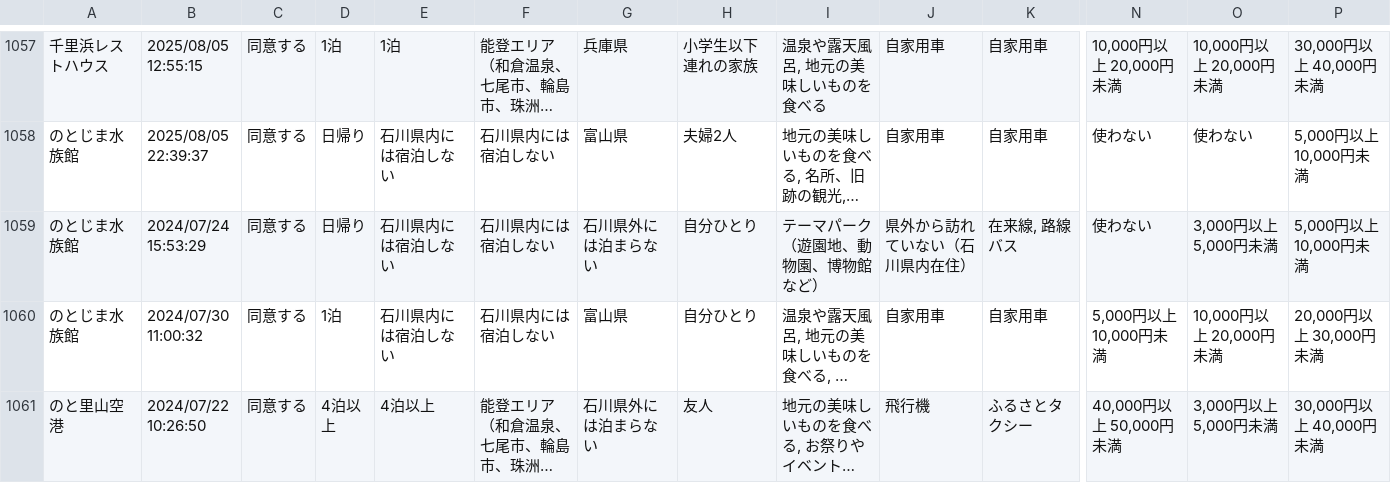
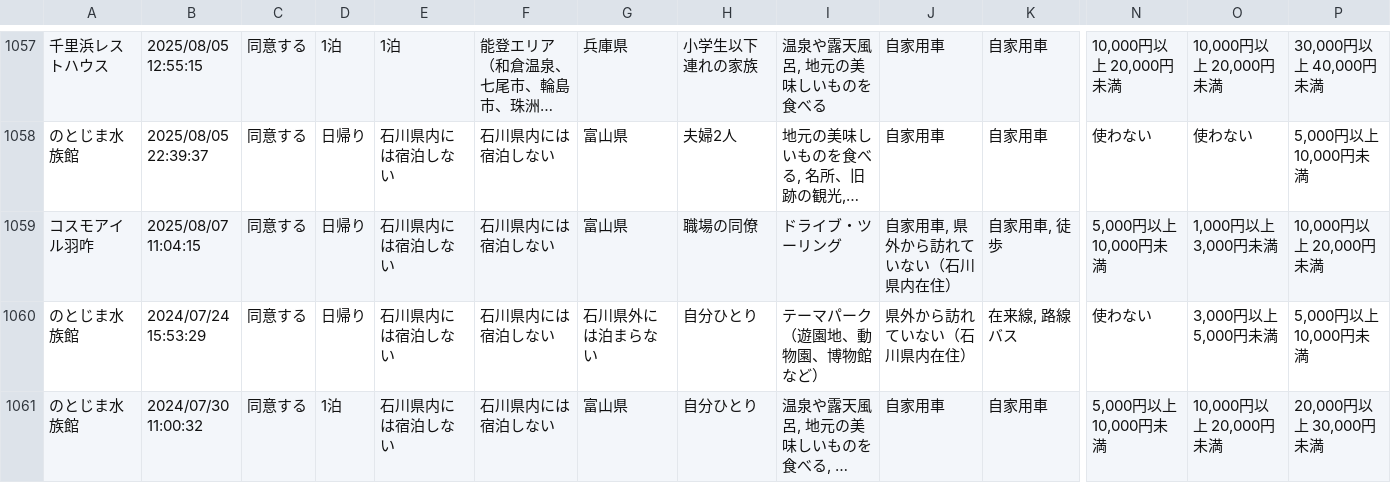
Before and after one commit to code4fukui/ishikawa-kanko-survey, a CSV file: noto.csv, drawn as a sheet; only a part is shown, gaps mark what is left out; the shorter side is filled out with more unchanged rows; long unchanged cells end in …; rows hold the shown columns only; the diff names each change by its address in the sheet, - before the commit and + after, or states it on an @@ line.

Commit message:
update data

```diff
--- a/noto.csv
+++ b/noto.csv
+row 1059: コスモアイル羽咋 | 2025/08/07 11:04:15 | 同意する | 日帰り | 石川県内には宿泊しない | 石川県内には宿泊しない | 富山県 | 職場の同僚 | ドライブ・ツーリング | 自家用車, 県外から訪れていない（石川県内在住） | 自家用車, 徒歩 | 5,000円以上 10,000円未満 | 1,000円以上 3,000円未満 | 10,000円以上 20,000円未満
```
Also changed, not shown: 1 other file.
